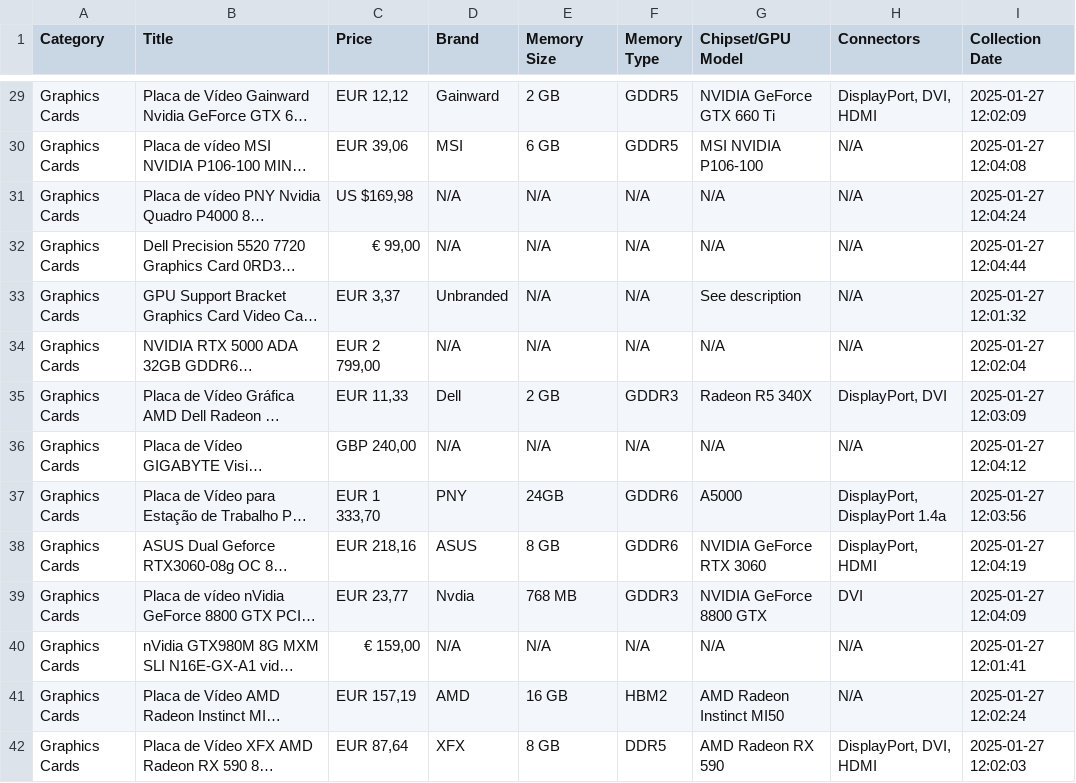
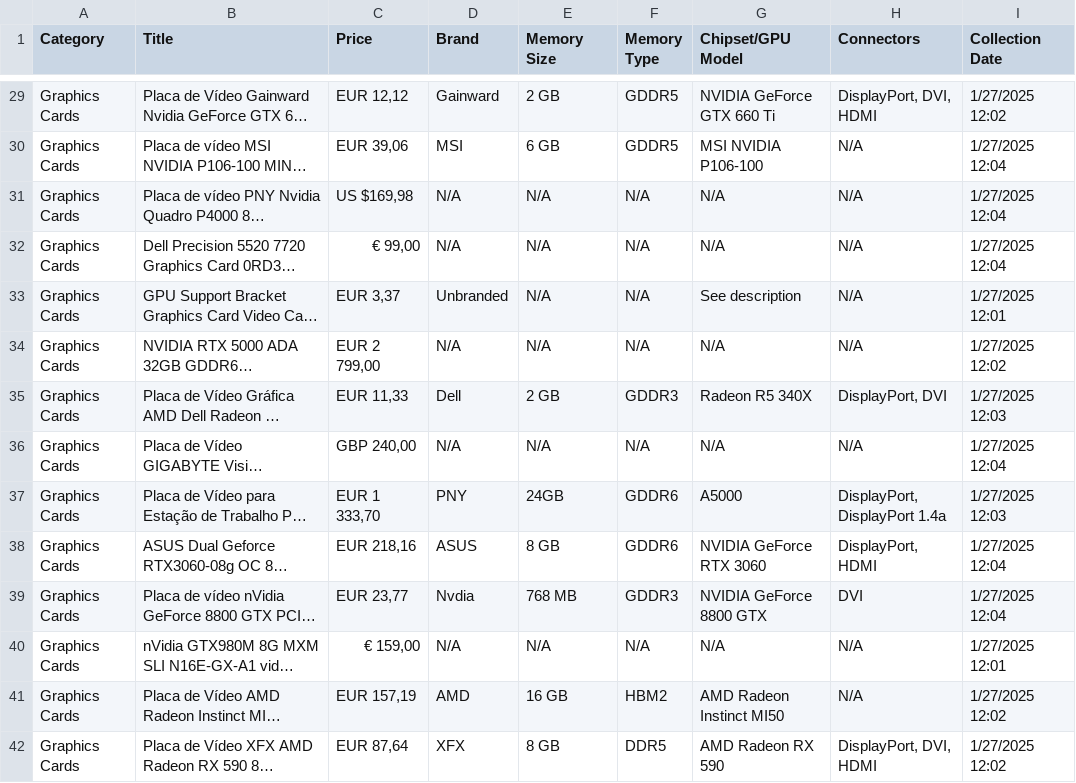
Before and after one commit to idoufkirkamal/ecommerce_scraper, a CSV file: data/raw/ebay/graphics_cards_results.csv, drawn as a sheet; only a part is shown, gaps mark what is left out; long unchanged cells end in …; the diff covers the shown part only; the diff names each change by its address in the sheet, - before the commit and + after, or states it on an @@ line.

```diff
--- a/data/raw/ebay/graphics_cards_results.csv
+++ b/data/raw/ebay/graphics_cards_results.csv
-I29 (Collection Date): 2025-01-27 12:02:09
+I29 (Collection Date): 1/27/2025 12:02
-I30 (Collection Date): 2025-01-27 12:04:08
+I30 (Collection Date): 1/27/2025 12:04
-I31 (Collection Date): 2025-01-27 12:04:24
+I31 (Collection Date): 1/27/2025 12:04
-I32 (Collection Date): 2025-01-27 12:04:44
+I32 (Collection Date): 1/27/2025 12:04
-I33 (Collection Date): 2025-01-27 12:01:32
+I33 (Collection Date): 1/27/2025 12:01
-I34 (Collection Date): 2025-01-27 12:02:04
+I34 (Collection Date): 1/27/2025 12:02
-I35 (Collection Date): 2025-01-27 12:03:09
+I35 (Collection Date): 1/27/2025 12:03
-I36 (Collection Date): 2025-01-27 12:04:12
+I36 (Collection Date): 1/27/2025 12:04
-I37 (Collection Date): 2025-01-27 12:03:56
+I37 (Collection Date): 1/27/2025 12:03
-I38 (Collection Date): 2025-01-27 12:04:19
+I38 (Collection Date): 1/27/2025 12:04
-I39 (Collection Date): 2025-01-27 12:04:09
+I39 (Collection Date): 1/27/2025 12:04
-I40 (Collection Date): 2025-01-27 12:01:41
+I40 (Collection Date): 1/27/2025 12:01
-I41 (Collection Date): 2025-01-27 12:02:24
+I41 (Collection Date): 1/27/2025 12:02
-I42 (Collection Date): 2025-01-27 12:02:03
+I42 (Collection Date): 1/27/2025 12:02
```
Also changed, not shown: 69 edited cells elsewhere in this file, data/raw/ebay/smart_watches_results.csv, 2 other files.
